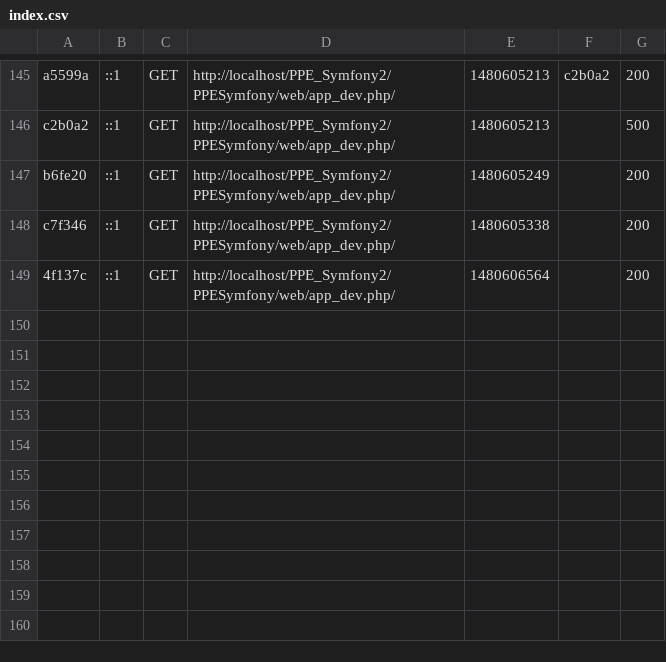
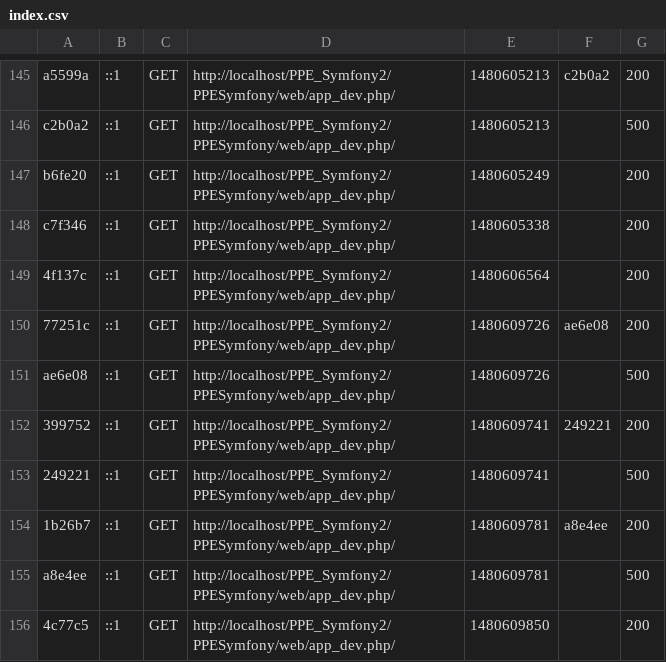
Before and after one commit to RomainVenel/PPESymfony, a CSV file: app/cache/dev/profiler/index.csv, drawn as a sheet; only a part is shown, gaps mark what is left out; the diff names each change by its address in the sheet, - before the commit and + after, or states it on an @@ line.

```diff
--- a/app/cache/dev/profiler/index.csv
+++ b/app/cache/dev/profiler/index.csv
+row 150: 77251c | ::1 | GET | http://localhost/PPE_Symfony2/PPESymfony/web/app_dev.php/ | 1480609726 | ae6e08 | 200
+row 151: ae6e08 | ::1 | GET | http://localhost/PPE_Symfony2/PPESymfony/web/app_dev.php/ | 1480609726 |  | 500
+row 152: 399752 | ::1 | GET | http://localhost/PPE_Symfony2/PPESymfony/web/app_dev.php/ | 1480609741 | 249221 | 200
+row 153: 249221 | ::1 | GET | http://localhost/PPE_Symfony2/PPESymfony/web/app_dev.php/ | 1480609741 |  | 500
+row 154: 1b26b7 | ::1 | GET | http://localhost/PPE_Symfony2/PPESymfony/web/app_dev.php/ | 1480609781 | a8e4ee | 200
+row 155: a8e4ee | ::1 | GET | http://localhost/PPE_Symfony2/PPESymfony/web/app_dev.php/ | 1480609781 |  | 500
+row 156: 4c77c5 | ::1 | GET | http://localhost/PPE_Symfony2/PPESymfony/web/app_dev.php/ | 1480609850 |  | 200
```
Also changed, not shown: 19 other files.
